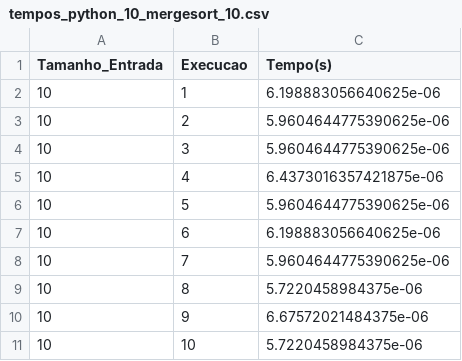
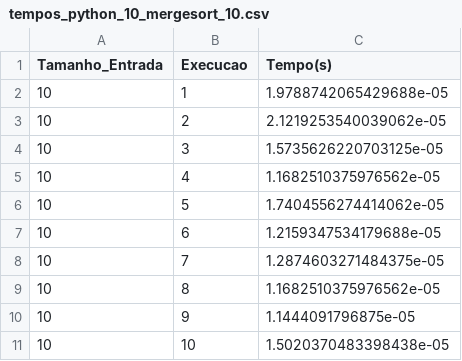
Before and after one commit to FilipeTRosa/ShellScript, a CSV file: ShellOrdenador/tempos_python_10_mergesort_10.csv, drawn as a sheet.

```diff
--- a/ShellOrdenador/tempos_python_10_mergesort_10.csv
+++ b/ShellOrdenador/tempos_python_10_mergesort_10.csv
@@ -1,11 +1,11 @@
 Tamanho_Entrada;Execucao;Tempo(s)
-10;1;6.198883056640625e-06
-10;2;5.9604644775390625e-06
-10;3;5.9604644775390625e-06
-10;4;6.4373016357421875e-06
-10;5;5.9604644775390625e-06
-10;6;6.198883056640625e-06
-10;7;5.9604644775390625e-06
-10;8;5.7220458984375e-06
-10;9;6.67572021484375e-06
-10;10;5.7220458984375e-06
+10;1;1.9788742065429688e-05
+10;2;2.1219253540039062e-05
+10;3;1.5735626220703125e-05
+10;4;1.1682510375976562e-05
+10;5;1.7404556274414062e-05
+10;6;1.2159347534179688e-05
+10;7;1.2874603271484375e-05
+10;8;1.1682510375976562e-05
+10;9;1.1444091796875e-05
+10;10;1.5020370483398438e-05
```
Also changed, not shown: ShellOrdenador/medias_execucoes_10.csv, ShellOrdenador/tempos_python_1000_bubblesort_10.csv, 53 other files.
